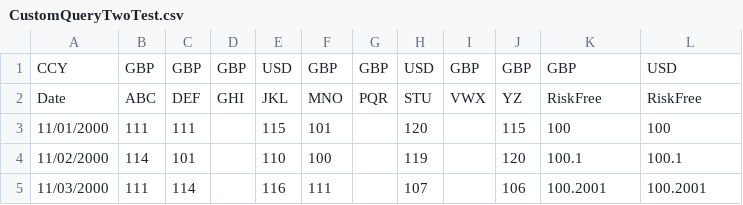
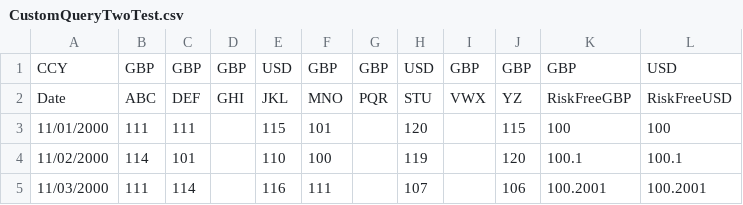
Before and after one commit to bernardt2018/bernardt2018.github.io, a CSV file: CustomQueryTwoTest.csv, drawn as a sheet; only a part is shown.

Commit message:
Update CustomQueryTwoTest.csv

```diff
--- a/CustomQueryTwoTest.csv
+++ b/CustomQueryTwoTest.csv
@@ -1,3 +1,3 @@
 CCY,GBP,GBP,GBP,USD,GBP,GBP,USD,GBP,GBP,GBP,USD
-Date,ABC,DEF,GHI,JKL,MNO,PQR,STU,VWX,YZ,RiskFree,RiskFree
+Date,ABC,DEF,GHI,JKL,MNO,PQR,STU,VWX,YZ,RiskFreeGBP,RiskFreeUSD
 11/01/2000,111,111,,115,101,,120,,115,100,100
```
